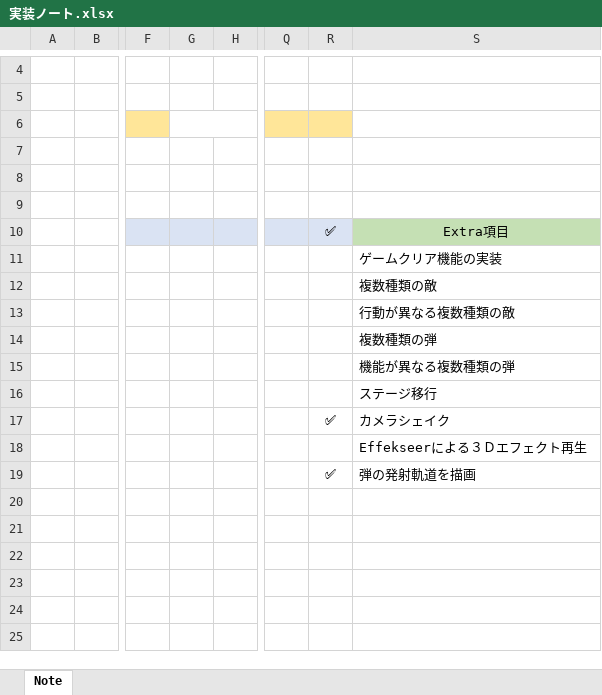
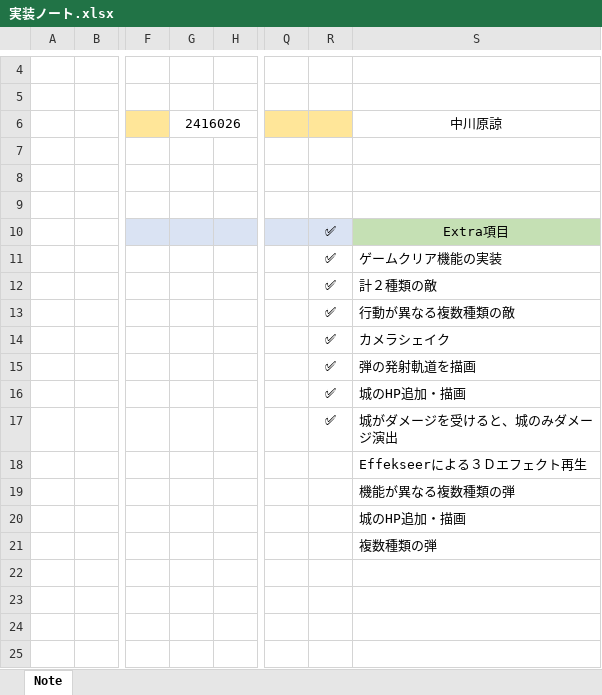
Before and after one commit to Sikagumo/09_3DCannon, an Excel workbook: 実装ノート.xlsx, sheet Note, drawn as a sheet; only a part is shown, gaps mark what is left out; values as stored, in another font and other column widths than the file's, no borders; the diff names each change by its address in the sheet, - before the commit and + after, or states it on an @@ line.

```diff
--- a/実装ノート.xlsx (sheet Note)
+++ b/実装ノート.xlsx (sheet Note)
-G6: (empty)
+G6: 2416026
-S6: (empty)
+S6: 中川原諒
-R11:R16: (empty)
+R11:R16: ✅
-S12: 複数種類の敵
+S12: 計２種類の敵
-S14: 複数種類の弾
+S14: カメラシェイク
-S15: 機能が異なる複数種類の弾
+S15: 弾の発射軌道を描画
-S16: ステージ移行
+S16: 城のHP追加・描画
-S17: カメラシェイク
+S17: 城がダメージを受けると、城のみダメージ演出
-R19: ✅
+R19: (empty)
-S19: 弾の発射軌道を描画
+S19: 機能が異なる複数種類の弾
-S20: (empty)
+S20: 城のHP追加・描画
-S21: (empty)
+S21: 複数種類の弾
```
Also changed, not shown: 17 other files.
